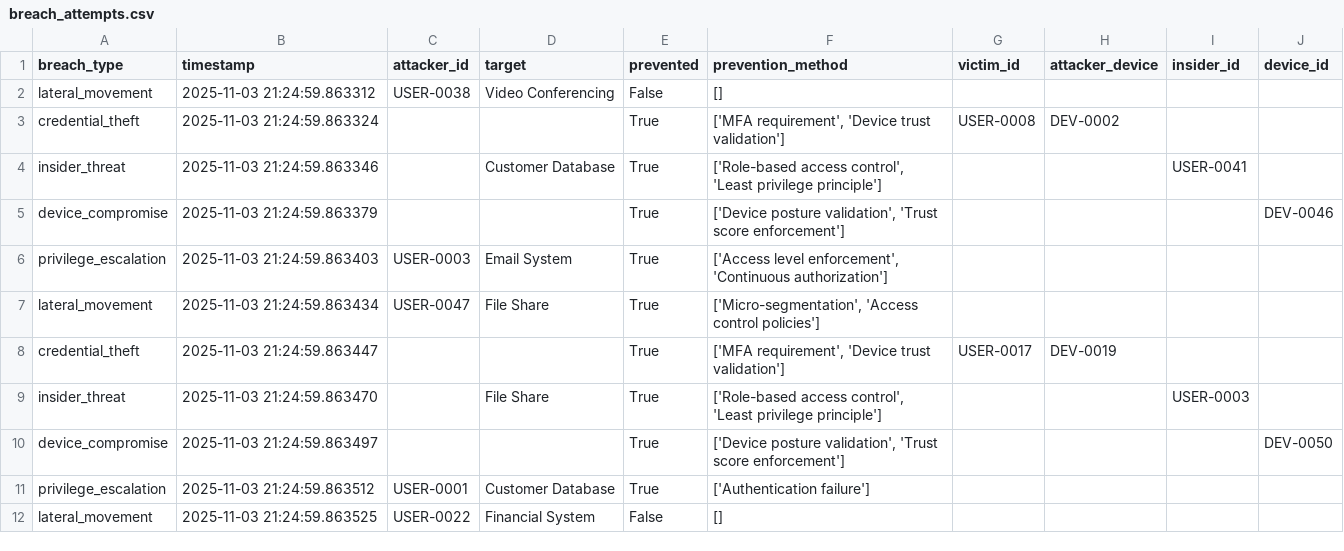
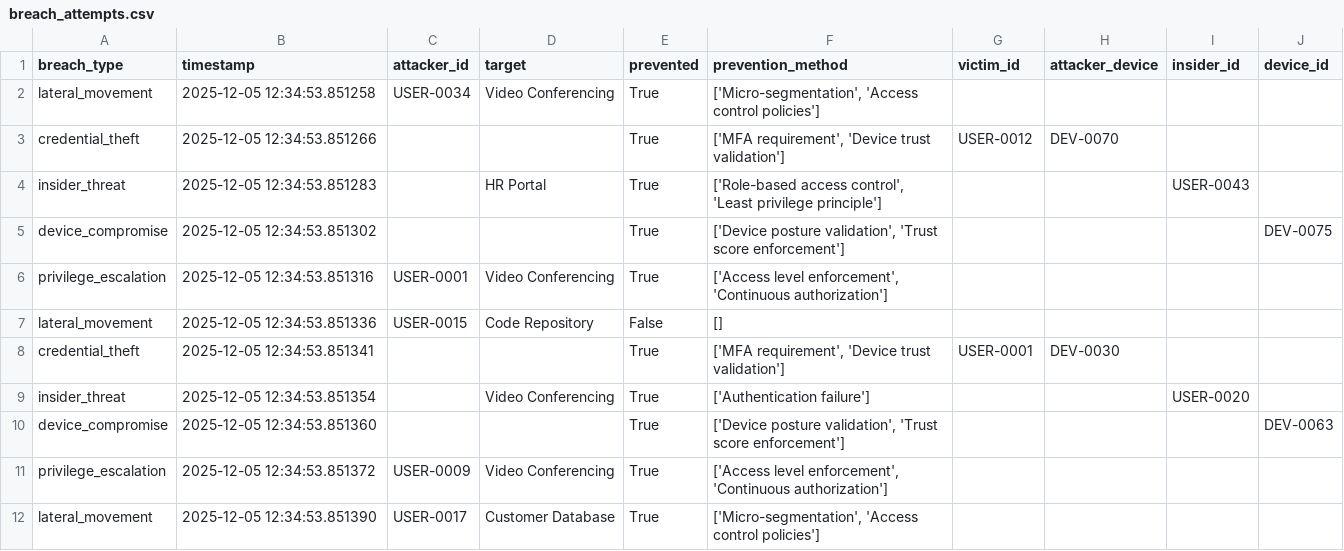
Before and after one commit to Tarunchintakunta/Zta-project, a CSV file: zta_project/results/breach_attempts.csv, drawn as a sheet; only a part is shown; the diff covers the shown part only.

```diff
--- a/zta_project/results/breach_attempts.csv
+++ b/zta_project/results/breach_attempts.csv
@@ -1,12 +1,12 @@
 breach_type,timestamp,attacker_id,target,prevented,prevention_method,victim_id,attacker_device,insider_id,device_id
-lateral_movement,2025-11-03 21:24:59.863312,USER-0038,Video Conferencing,False,[],,,,
-credential_theft,2025-11-03 21:24:59.863324,,,True,"['MFA requirement', 'Device trust validation']",USER-0008,DEV-0002,,
-insider_threat,2025-11-03 21:24:59.863346,,Customer Database,True,"['Role-based access control', 'Least privilege principle']",,,USER-0041,
-device_compromise,2025-11-03 21:24:59.863379,,,True,"['Device posture validation', 'Trust score enforcement']",,,,DEV-0046
-privilege_escalation,2025-11-03 21:24:59.863403,USER-0003,Email System,True,"['Access level enforcement', 'Continuous authorization']",,,,
-lateral_movement,2025-11-03 21:24:59.863434,USER-0047,File Share,True,"['Micro-segmentation', 'Access control policies']",,,,
-credential_theft,2025-11-03 21:24:59.863447,,,True,"['MFA requirement', 'Device trust validation']",USER-0017,DEV-0019,,
-insider_threat,2025-11-03 21:24:59.863470,,File Share,True,"['Role-based access control', 'Least privilege principle']",,,USER-0003,
-device_compromise,2025-11-03 21:24:59.863497,,,True,"['Device posture validation', 'Trust score enforcement']",,,,DEV-0050
-privilege_escalation,2025-11-03 21:24:59.863512,USER-0001,Customer Database,True,['Authentication failure'],,,,
-lateral_movement,2025-11-03 21:24:59.863525,USER-0022,Financial System,False,[],,,,
+lateral_movement,2025-12-05 12:34:53.851258,USER-0034,Video Conferencing,True,"['Micro-segmentation', 'Access control policies']",,,,
+credential_theft,2025-12-05 12:34:53.851266,,,True,"['MFA requirement', 'Device trust validation']",USER-0012,DEV-0070,,
+insider_threat,2025-12-05 12:34:53.851283,,HR Portal,True,"['Role-based access control', 'Least privilege principle']",,,USER-0043,
+device_compromise,2025-12-05 12:34:53.851302,,,True,"['Device posture validation', 'Trust score enforcement']",,,,DEV-0075
+privilege_escalation,2025-12-05 12:34:53.851316,USER-0001,Video Conferencing,True,"['Access level enforcement', 'Continuous authorization']",,,,
+lateral_movement,2025-12-05 12:34:53.851336,USER-0015,Code Repository,False,[],,,,
+credential_theft,2025-12-05 12:34:53.851341,,,True,"['MFA requirement', 'Device trust validation']",USER-0001,DEV-0030,,
+insider_threat,2025-12-05 12:34:53.851354,,Video Conferencing,True,['Authentication failure'],,,USER-0020,
+device_compromise,2025-12-05 12:34:53.851360,,,True,"['Device posture validation', 'Trust score enforcement']",,,,DEV-0063
+privilege_escalation,2025-12-05 12:34:53.851372,USER-0009,Video Conferencing,True,"['Access level enforcement', 'Continuous authorization']",,,,
+lateral_movement,2025-12-05 12:34:53.851390,USER-0017,Customer Database,True,"['Micro-segmentation', 'Access control policies']",,,,
```
Also changed, not shown: 2 added rows, 2 removed rows and 34 edited cells elsewhere in this file, zta_project/results/applications_data.csv, zta_project/results/devices_data.csv, 7 other files.
